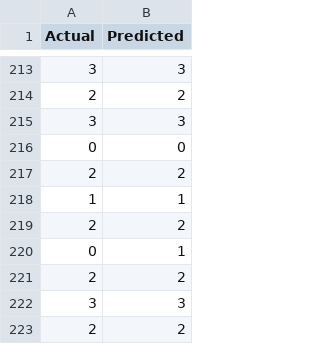
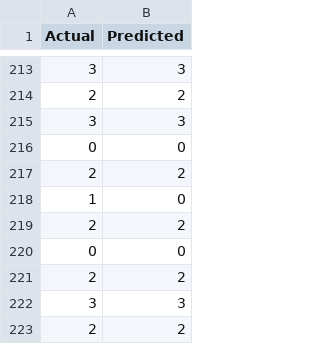
Before and after one commit to FA7707/SPC5001-analosis-wrap, a CSV file: analosis/evaluation/Matrix_values.csv, drawn as a sheet; only a part is shown, gaps mark what is left out; the diff covers the shown part only.

```diff
--- a/analosis/evaluation/Matrix_values.csv
+++ b/analosis/evaluation/Matrix_values.csv
@@ -217,5 +217,5 @@ Actual,Predicted
 2,2
-1,1
+1,0
 2,2
-0,1
+0,0
 2,2
```
Also changed, not shown: 19 added rows, 20 removed rows, 20 moved rows and 3 edited cells elsewhere in this file, 7 other files.
